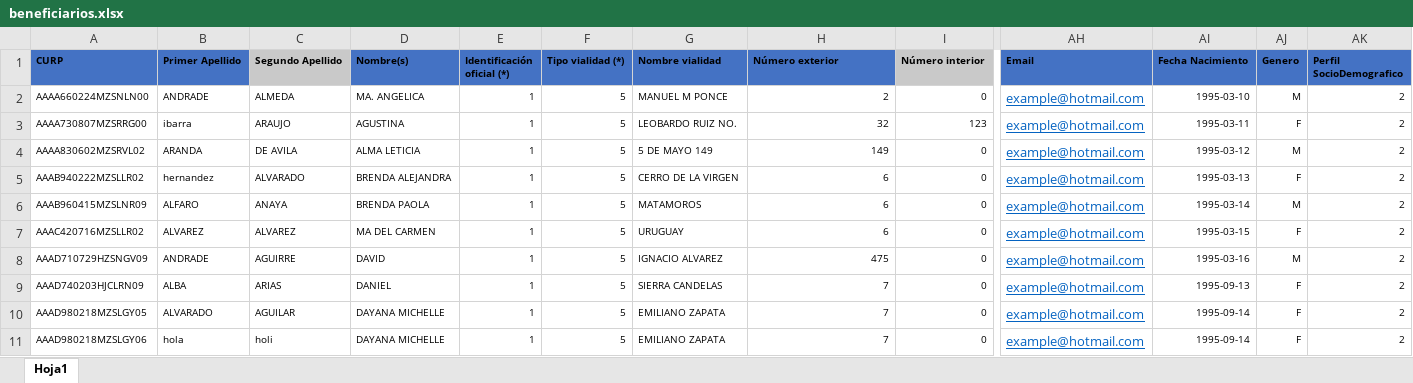
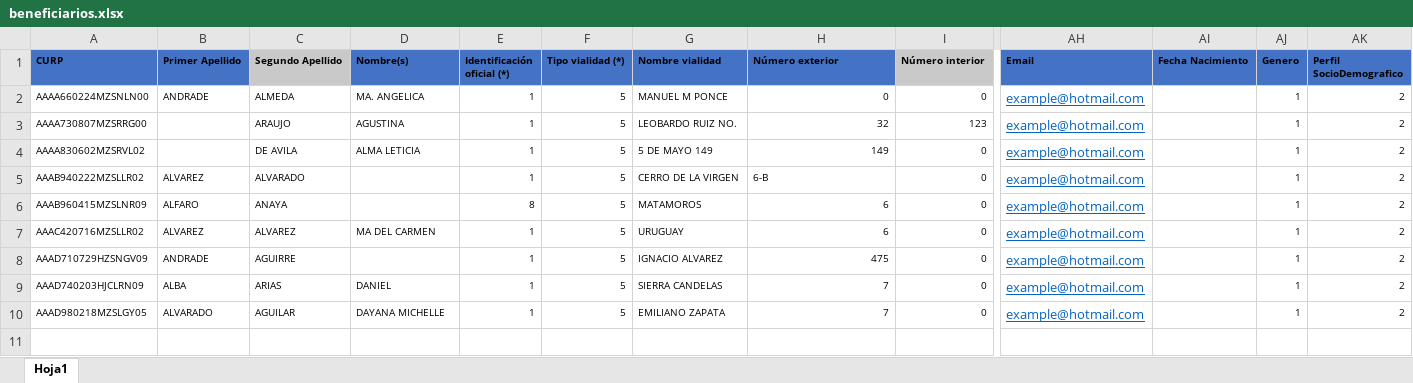
Before and after one commit to jesusrv1103/controlBeneficiarios, an Excel workbook: assets/files/beneficiarios.xlsx, sheet Hoja1, drawn as a sheet; only a part is shown, gaps mark what is left out; values as stored, in another font and other column widths than the file's, no borders; rows hold the shown columns only; the diff names each change by its address in the sheet, - before the commit and + after, or states it on an @@ line.

Commit message:
Archivo nuevo

```diff
--- a/assets/files/beneficiarios.xlsx (sheet Hoja1)
+++ b/assets/files/beneficiarios.xlsx (sheet Hoja1)
-H2 (Número exterior): 2
+H2 (Número exterior): 0
-AI2 (Fecha Nacimiento): 1995-03-10
+AI2 (Fecha Nacimiento): (empty)
-AJ2 (Genero): M
+AJ2 (Genero): 1
-B3 (Primer Apellido): ibarra
+B3 (Primer Apellido): (empty)
-AI3 (Fecha Nacimiento): 1995-03-11
+AI3 (Fecha Nacimiento): (empty)
-AJ3 (Genero): F
+AJ3 (Genero): 1
-B4 (Primer Apellido): ARANDA
+B4 (Primer Apellido): (empty)
-AI4 (Fecha Nacimiento): 1995-03-12
+AI4 (Fecha Nacimiento): (empty)
-AJ4 (Genero): M
+AJ4 (Genero): 1
-B5 (Primer Apellido): hernandez
+B5 (Primer Apellido): ALVAREZ
-D5 (Nombre(s)): BRENDA ALEJANDRA
+D5 (Nombre(s)): (empty)
-H5 (Número exterior): 6
+H5 (Número exterior): 6-B
-H5 alignment: right
+H5 alignment: left
-AI5 (Fecha Nacimiento): 1995-03-13
+AI5 (Fecha Nacimiento): (empty)
-AJ5 (Genero): F
+AJ5 (Genero): 1
-D6 (Nombre(s)): BRENDA PAOLA
+D6 (Nombre(s)): (empty)
-E6 (Identificación oficial (*)): 1
+E6 (Identificación oficial (*)): 8
-AI6 (Fecha Nacimiento): 1995-03-14
+AI6 (Fecha Nacimiento): (empty)
-AJ6 (Genero): M
+AJ6 (Genero): 1
-AI7 (Fecha Nacimiento): 1995-03-15
+AI7 (Fecha Nacimiento): (empty)
-AJ7 (Genero): F
+AJ7 (Genero): 1
-D8 (Nombre(s)): DAVID
+D8 (Nombre(s)): (empty)
-AI8 (Fecha Nacimiento): 1995-03-16
+AI8 (Fecha Nacimiento): (empty)
-AJ8 (Genero): M
+AJ8 (Genero): 1
-AI9 (Fecha Nacimiento): 1995-09-13
+AI9 (Fecha Nacimiento): (empty)
-AJ9:AJ10 (Genero): F
+AJ9:AJ10 (Genero): 1
-AI10 (Fecha Nacimiento): 1995-09-14
+AI10 (Fecha Nacimiento): (empty)
-row 11: AAAD980218MZSLGY06 | hola | holi | DAYANA MICHELLE | 1 | 5 | EMILIANO ZAPATA | 7 | 0 | example@hotmail.com | 1995-09-14 | F | 2
```
